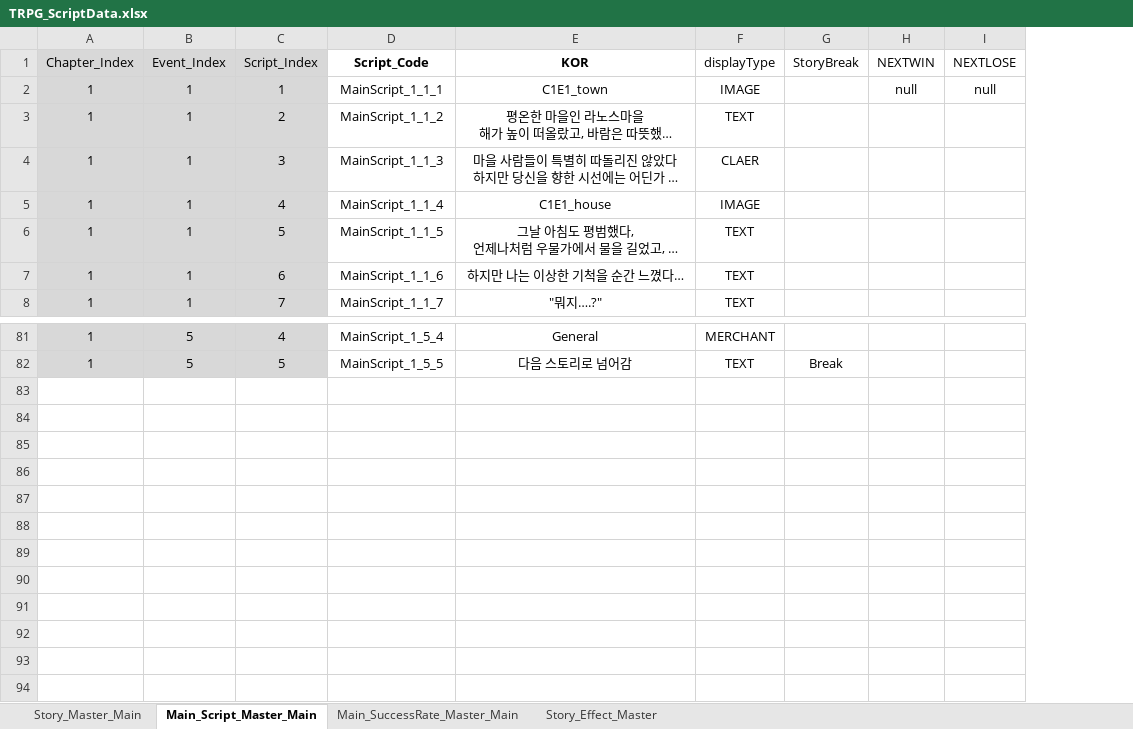
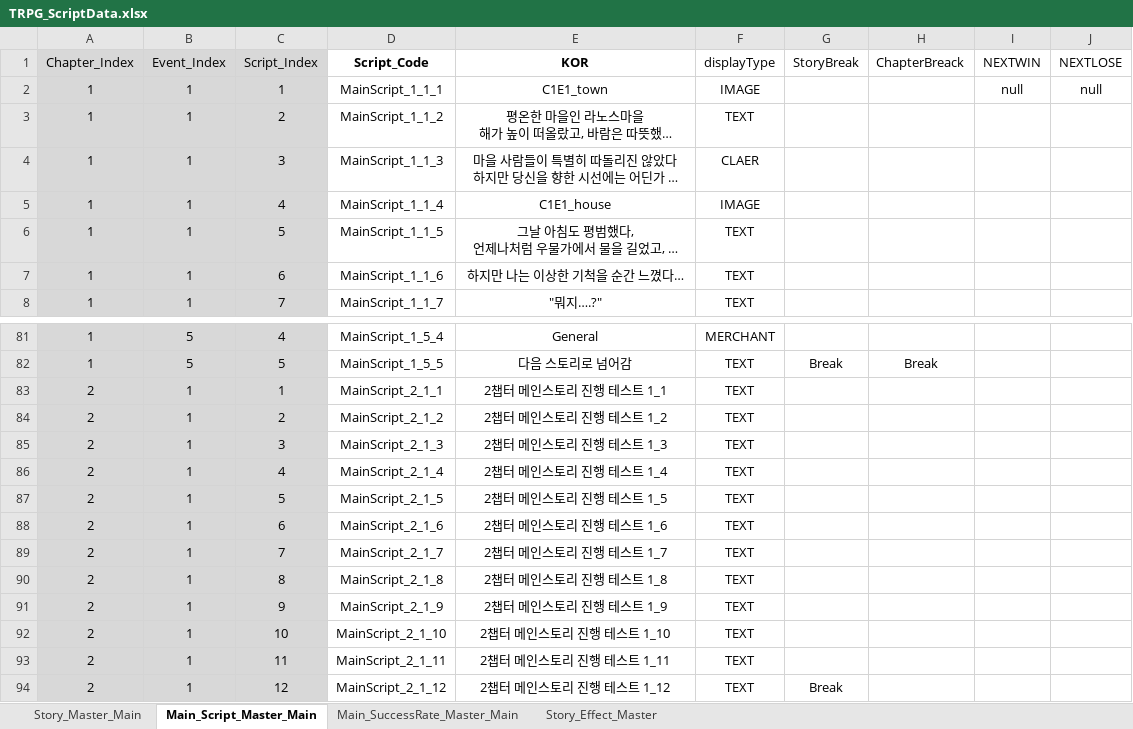
Before and after one commit to SoyCkicken/Adventure, an Excel workbook: JsonFile/Assets/ExcelFiles/TRPG_ScriptData.xlsx, sheet Main_Script_Master_Main, drawn as a sheet; only a part is shown, gaps mark what is left out; long unchanged cells end in …; values as stored, in another font and other column widths than the file's, no borders; the diff names each change by its address in the sheet, - before the commit and + after, or states it on an @@ line.

```diff
--- a/JsonFile/Assets/ExcelFiles/TRPG_ScriptData.xlsx (sheet Main_Script_Master_Main)
+++ b/JsonFile/Assets/ExcelFiles/TRPG_ScriptData.xlsx (sheet Main_Script_Master_Main)
+column H (ChapterBreack), row 82: Break
+row 83: 2 | 1 | 1 | MainScript_2_1_1 | 2챕터 메인스토리 진행 테스트 1_1 | TEXT
+row 84: 2 | 1 | 2 | MainScript_2_1_2 | 2챕터 메인스토리 진행 테스트 1_2 | TEXT
+row 85: 2 | 1 | 3 | MainScript_2_1_3 | 2챕터 메인스토리 진행 테스트 1_3 | TEXT
+row 86: 2 | 1 | 4 | MainScript_2_1_4 | 2챕터 메인스토리 진행 테스트 1_4 | TEXT
+row 87: 2 | 1 | 5 | MainScript_2_1_5 | 2챕터 메인스토리 진행 테스트 1_5 | TEXT
+row 88: 2 | 1 | 6 | MainScript_2_1_6 | 2챕터 메인스토리 진행 테스트 1_6 | TEXT
+row 89: 2 | 1 | 7 | MainScript_2_1_7 | 2챕터 메인스토리 진행 테스트 1_7 | TEXT
+row 90: 2 | 1 | 8 | MainScript_2_1_8 | 2챕터 메인스토리 진행 테스트 1_8 | TEXT
+row 91: 2 | 1 | 9 | MainScript_2_1_9 | 2챕터 메인스토리 진행 테스트 1_9 | TEXT
+row 92: 2 | 1 | 10 | MainScript_2_1_10 | 2챕터 메인스토리 진행 테스트 1_10 | TEXT
+row 93: 2 | 1 | 11 | MainScript_2_1_11 | 2챕터 메인스토리 진행 테스트 1_11 | TEXT
+row 94: 2 | 1 | 12 | MainScript_2_1_12 | 2챕터 메인스토리 진행 테스트 1_12 | TEXT | Break
```
Also changed, not shown: sheet Story_Master_Main, JsonFile/Assets/ExcelFiles/TRPG_EventScriptData.xlsx, 11 other files.
